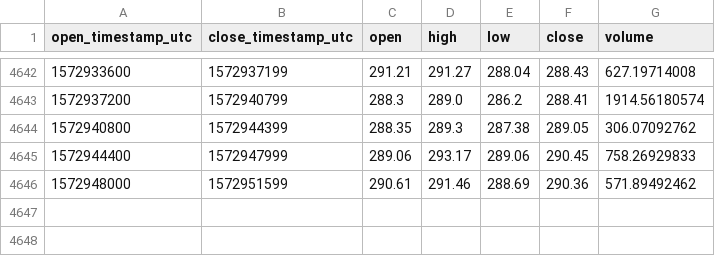
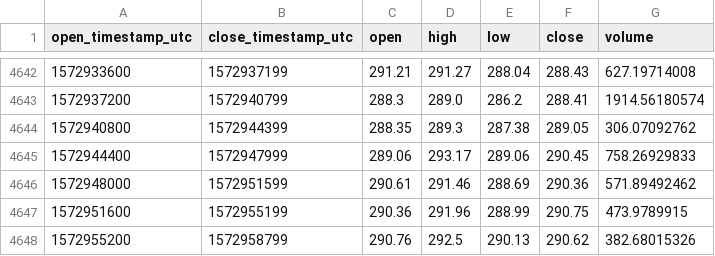
Before and after one commit to cryptobigbro/coinbasepro-BCH-USD, a CSV file: coinbasepro-BCH-USD-1h.csv, drawn as a sheet; only a part is shown, gaps mark what is left out.

Commit message:
Update OHLCV data.

```diff
--- a/coinbasepro-BCH-USD-1h.csv
+++ b/coinbasepro-BCH-USD-1h.csv
@@ -4646 +4646,3 @@ open_timestamp_utc,close_timestamp_utc,open,high,low,close,volume
 1572948000,1572951599,290.61,291.46,288.69,290.36,571.89492462
+1572951600,1572955199,290.36,291.96,288.99,290.75,473.9789915
+1572955200,1572958799,290.76,292.5,290.13,290.62,382.68015326
```
